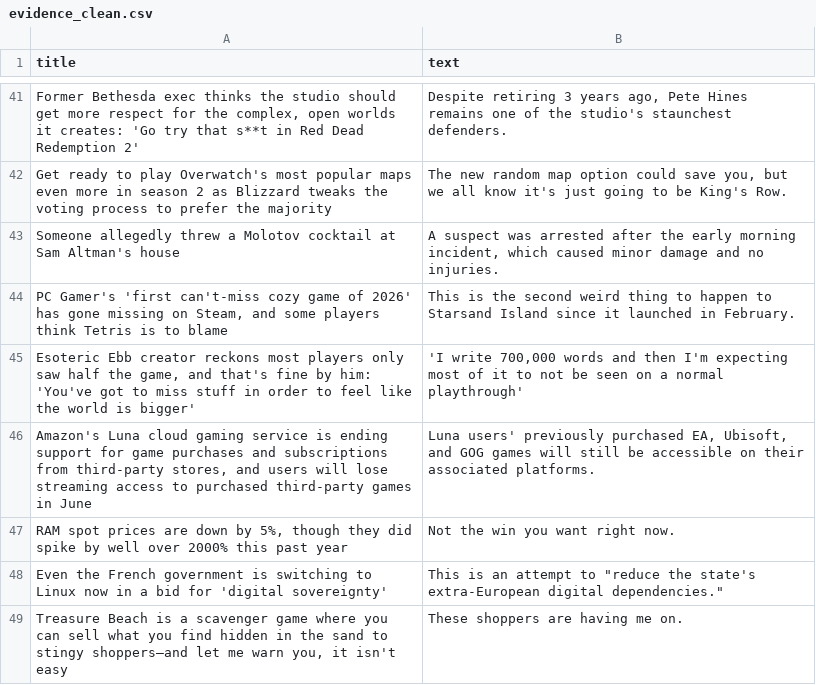
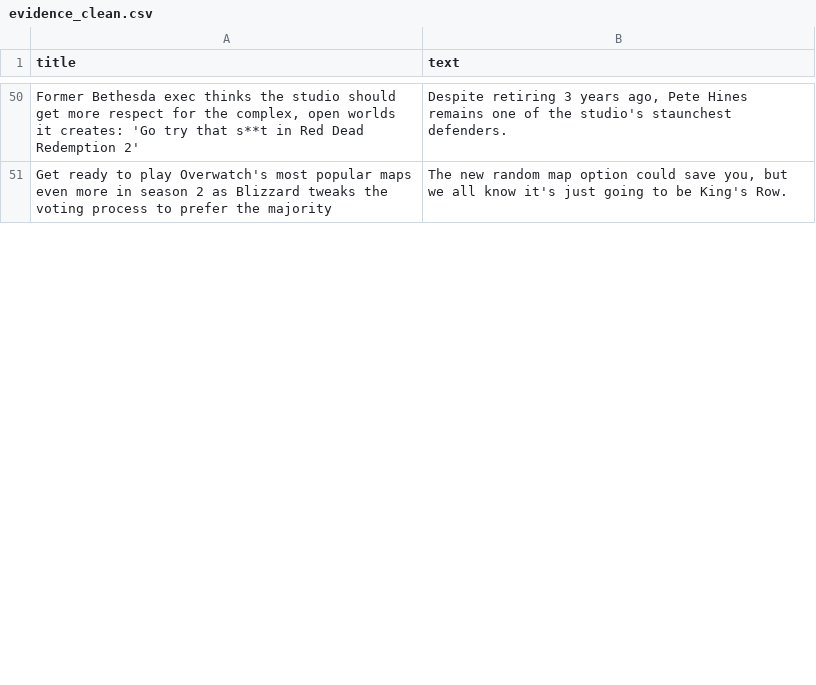
Before and after one commit to ROHIT05-ENG/gaming-news-project, a CSV file: data/evidence/evidence_clean.csv, drawn as a sheet; only a part is shown, gaps mark what is left out; removed rows and columns are numbered as before the commit, all else as after; the diff covers the shown part only; the diff names each change by its address in the sheet, - before the commit and + after, or states it on an @@ line.

```diff
--- a/data/evidence/evidence_clean.csv
+++ b/data/evidence/evidence_clean.csv
-row 43: Someone allegedly threw a Molotov cocktail at Sam Altman's house | A suspect was arrested after the early morning incident, which caused minor damage and no injuries.
-row 44: PC Gamer's 'first can't-miss cozy game of 2026' has gone missing on Steam, and some players think Tetris is to blame | This is the second weird thing to happen to Starsand Island since it launched in February.
-row 45: Esoteric Ebb creator reckons most players only saw half the game, and that's fine by him: 'You've got to miss stuff in order to feel like the world is bigger' | 'I write 700,000 words and then I'm expecting most of it to not be seen on a normal playthrough'
-row 46: Amazon's Luna cloud gaming service is ending support for game purchases and subscriptions from third-party stores, and users will lose streaming access to purchased third-party games in June | Luna users' previously purchased EA, Ubisoft, and GOG games will still be accessible on their associated platforms.
-row 47: RAM spot prices are down by 5%, though they did spike by well over 2000% this past year | Not the win you want right now.
-row 48: Even the French government is switching to Linux now in a bid for 'digital sovereignty' | This is an attempt to "reduce the state's extra-European digital dependencies."
-row 49: Treasure Beach is a scavenger game where you can sell what you find hidden in the sand to stingy shoppers—and let me warn you, it isn't easy | These shoppers are having me on.
```
Also changed, not shown: 14 added rows, 7 removed rows, 2 moved rows and 1 edited cell elsewhere in this file, data/evidence/evidence_raw.csv.
